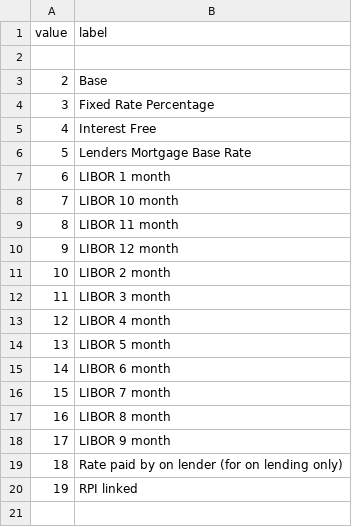
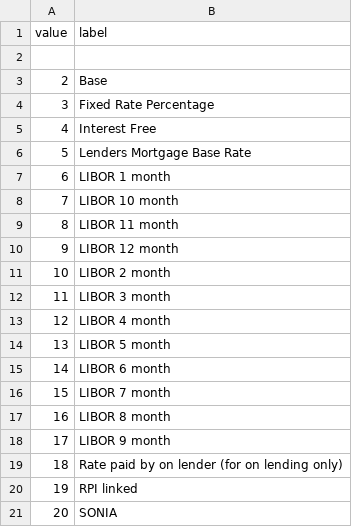
Before and after one commit to AlanFSlaterCompanyNet/ShrForms, a CSV file: designs/lp/reference_interest_rate.csv, drawn as a sheet.

Commit message:
Adds new reference interest rate

```diff
--- a/designs/lp/reference_interest_rate.csv
+++ b/designs/lp/reference_interest_rate.csv
@@ -20 +20,2 @@ value,label
 19,RPI linked
+20,SONIA
```
